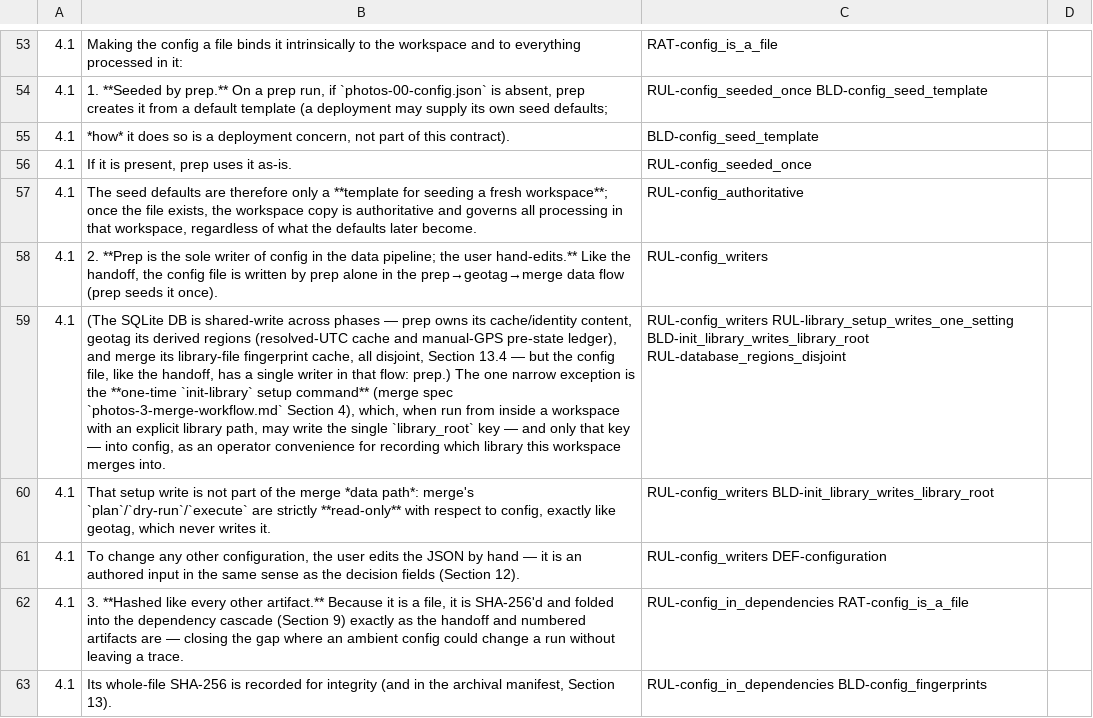
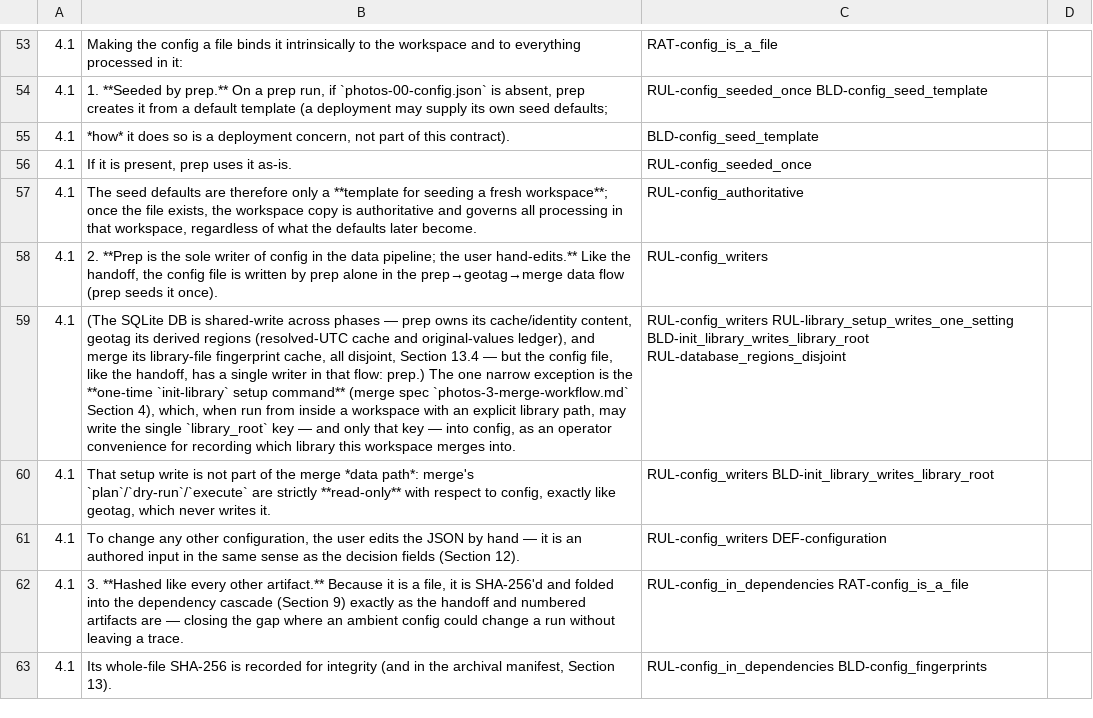
Before and after one commit to sigfridvonshrink/photos-cartographer, a TSV file: spec/conversion/photos-shared-contract.tsv, drawn as a sheet; only a part is shown, gaps mark what is left out; the diff covers the shown part only; the diff names each change by its address in the sheet, - before the commit and + after, or states it on an @@ line.

Commit message:
Remove the manual-position ledger: the original values already undo a withdrawn pin
Every plan decides about a pinned photo from its own values, so a
withdrawn manual position is undone by the ordinary path: the photo is
placed again from the tracks, or geotag's position is cleared. The
ledger's revert ran before that, in the same pass, and its result was
always overwritten: every executable photo has a resolved time, so the
ordinary path always writes.

Removed: the manual_gps_ledger table and its pin/consume, the
revert_manual_gps operation, the gps_reverted log step, and the two
summary totals (manual_gps_reverts, manual_gps_pre_states_captured).
The log keeps what a manual write replaced or a clear removed from the
plan (previous commit). Archives that already hold the table keep it.

Geotag §24.1 is rewritten around the original values (§24.2); §28, §29
and the contract's §11, §13.3, §13.4 and §13.7 sentences follow, with
their ledger rows. Prep §3 also no longer claims merge writes
library-destination rows. Clauses whose behaviour is gone leave the
index; the ledger's tests are rewritten as plan-level withdrawal tests.

```diff
--- a/spec/conversion/photos-shared-contract.tsv
+++ b/spec/conversion/photos-shared-contract.tsv
-B59: …cache and manual-GPS pre-state ledger), and…
+B59: …cache and original-values ledger), and…
```
Also changed, not shown: 6 edited cells elsewhere in this file, 14 other files.
